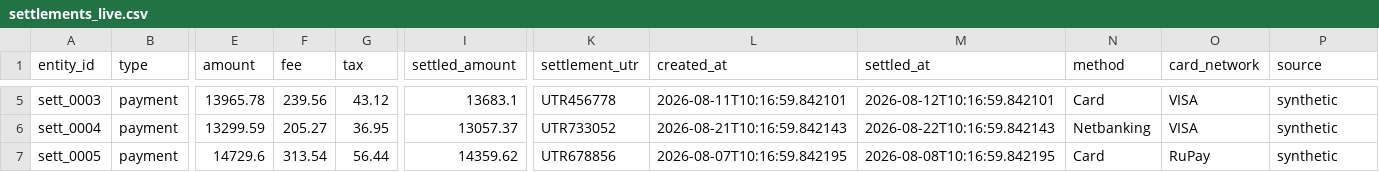
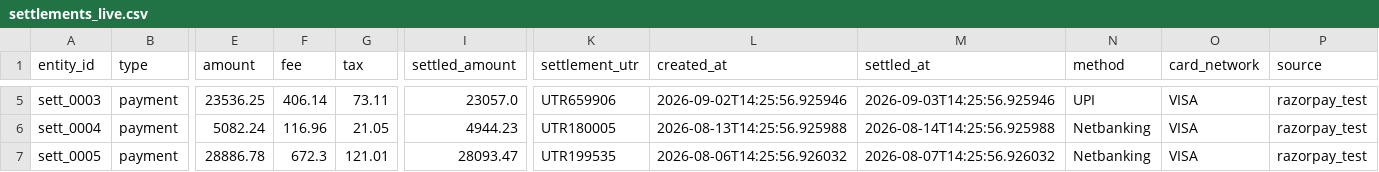
Before and after one commit to SushanthKS06/AuditLoop, a CSV file: data/settlements_live.csv, drawn as a sheet; only a part is shown, gaps mark what is left out; the diff covers the shown part only; the diff names each change by its address in the sheet, - before the commit and + after, or states it on an @@ line.

```diff
--- a/data/settlements_live.csv
+++ b/data/settlements_live.csv
-E5 (amount): 13965.78
+E5 (amount): 23536.25
-F5 (fee): 239.56
+F5 (fee): 406.14
-G5 (tax): 43.12
+G5 (tax): 73.11
-I5 (settled_amount): 13683.1
+I5 (settled_amount): 23057.0
-K5 (settlement_utr): UTR456778
+K5 (settlement_utr): UTR659906
-L5 (created_at): 2026-08-11T10:16:59.842101
+L5 (created_at): 2026-09-02T14:25:56.925946
-M5 (settled_at): 2026-08-12T10:16:59.842101
+M5 (settled_at): 2026-09-03T14:25:56.925946
-N5 (method): Card
+N5 (method): UPI
-P5:P7 (source): synthetic
+P5:P7 (source): razorpay_test
-E6 (amount): 13299.59
+E6 (amount): 5082.24
-F6 (fee): 205.27
+F6 (fee): 116.96
-G6 (tax): 36.95
+G6 (tax): 21.05
-I6 (settled_amount): 13057.37
+I6 (settled_amount): 4944.23
-K6 (settlement_utr): UTR733052
+K6 (settlement_utr): UTR180005
-L6 (created_at): 2026-08-21T10:16:59.842143
+L6 (created_at): 2026-08-13T14:25:56.925988
-M6 (settled_at): 2026-08-22T10:16:59.842143
+M6 (settled_at): 2026-08-14T14:25:56.925988
-E7 (amount): 14729.6
+E7 (amount): 28886.78
-F7 (fee): 313.54
+F7 (fee): 672.3
-G7 (tax): 56.44
+G7 (tax): 121.01
-I7 (settled_amount): 14359.62
+I7 (settled_amount): 28093.47
-K7 (settlement_utr): UTR678856
+K7 (settlement_utr): UTR199535
-L7 (created_at): 2026-08-07T10:16:59.842195
+L7 (created_at): 2026-08-06T14:25:56.926032
-M7 (settled_at): 2026-08-08T10:16:59.842195
+M7 (settled_at): 2026-08-07T14:25:56.926032
-N7 (method): Card
+N7 (method): Netbanking
-O7 (card_network): RuPay
+O7 (card_network): VISA
```
Also changed, not shown: 149 edited cells elsewhere in this file, data/bank_statement.csv, data/internal_ledger.csv, 24 other files.
